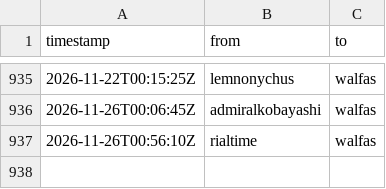
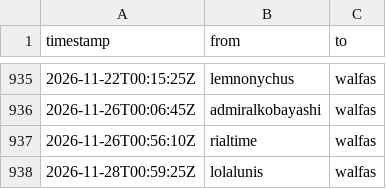
Before and after one commit to walfie/twitch-raid-log, a CSV file: public/raids-incoming.csv, drawn as a sheet; only a part is shown, gaps mark what is left out.

```diff
--- a/public/raids-incoming.csv
+++ b/public/raids-incoming.csv
@@ -937 +937,2 @@ timestamp,from,to
 2026-11-26T00:56:10Z,rialtime,walfas
+2026-11-28T00:59:25Z,lolalunis,walfas
```
